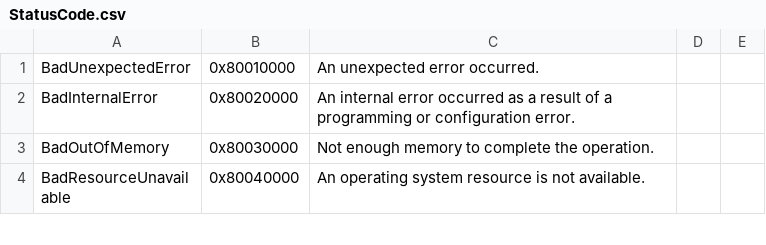
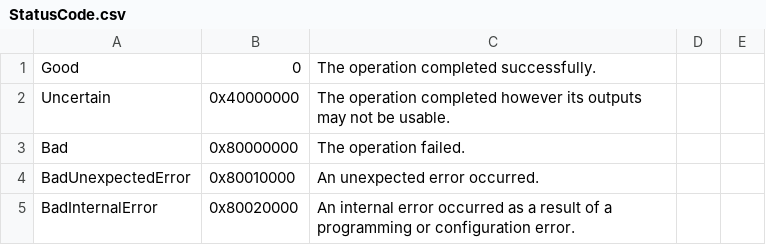
Before and after one commit to FreeOpcUa/python-opcua, a CSV file: schemas/StatusCode.csv, drawn as a sheet; only a part is shown; the shorter side is filled out with more unchanged rows; the diff names each change by its address in the sheet, - before the commit and + after, or states it on an @@ line.

Commit message:
Add Good, Uncertain and Bad status codes

```diff
--- a/schemas/StatusCode.csv
+++ b/schemas/StatusCode.csv
+row 1: Good | 0 | The operation completed successfully.
+row 2: Uncertain | 0x40000000 | The operation completed however its outputs may not be usable.
+row 3: Bad | 0x80000000 | The operation failed.
```
Also changed, not shown: 2 other files.
